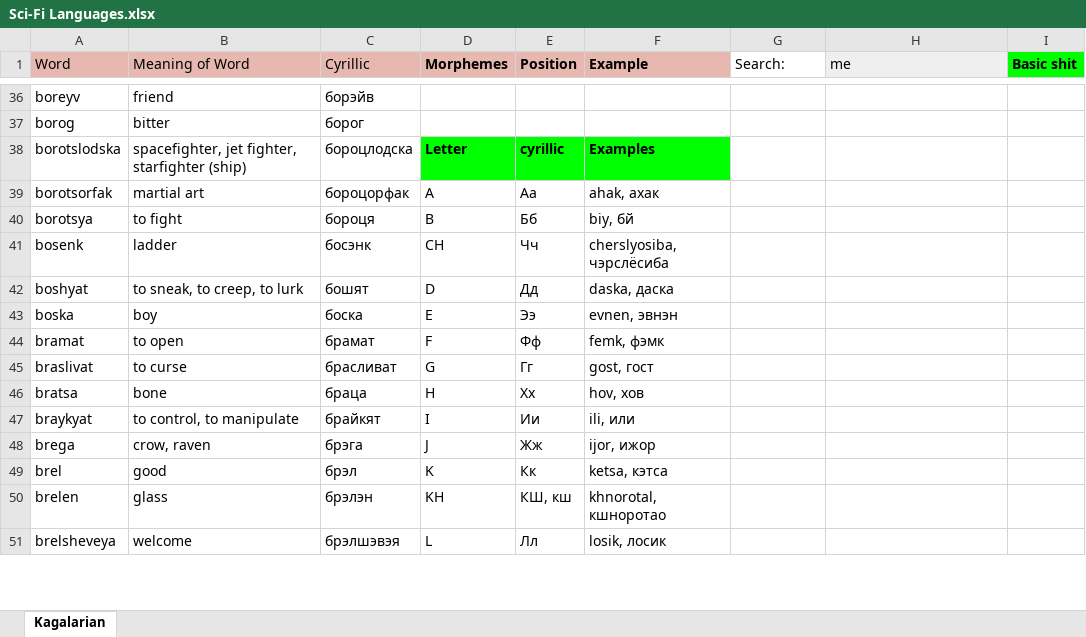
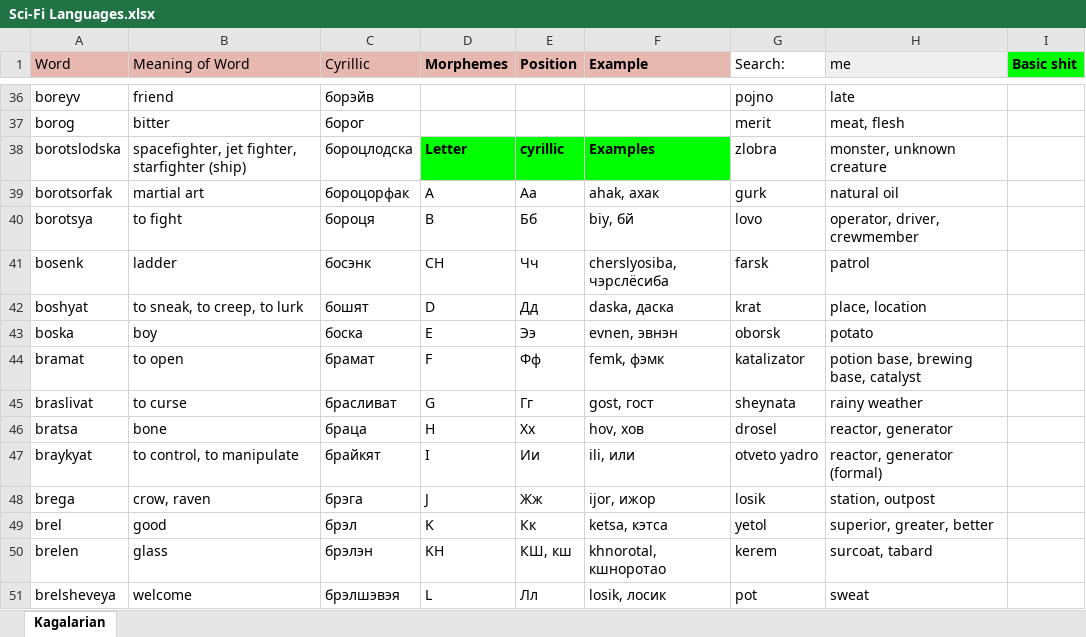
Before and after one commit to Oneo64/Starlattice, an Excel workbook: Conlangs/Sci-Fi Languages.xlsx, sheet Kagalarian, drawn as a sheet; only a part is shown, gaps mark what is left out; values as stored, in another font and other column widths than the file's, no borders; charts and pictures not drawn; the diff covers the shown part only; the diff names each change by its address in the sheet, - before the commit and + after, or states it on an @@ line.

```diff
--- a/Conlangs/Sci-Fi Languages.xlsx (sheet Kagalarian)
+++ b/Conlangs/Sci-Fi Languages.xlsx (sheet Kagalarian)
-G36 (Search:): (empty)
+G36 (Search:): pojno
-H36 (me): (empty)
+H36 (me): late
-G37 (Search:): (empty)
+G37 (Search:): merit
-H37 (me): (empty)
+H37 (me): meat, flesh
-G38 (Search:): (empty)
+G38 (Search:): zlobra
-H38 (me): (empty)
+H38 (me): monster, unknown creature
-G39 (Search:): (empty)
+G39 (Search:): gurk
-H39 (me): (empty)
+H39 (me): natural oil
-G40 (Search:): (empty)
+G40 (Search:): lovo
-H40 (me): (empty)
+H40 (me): operator, driver, crewmember
-G41 (Search:): (empty)
+G41 (Search:): farsk
-H41 (me): (empty)
+H41 (me): patrol
-G42 (Search:): (empty)
+G42 (Search:): krat
-H42 (me): (empty)
+H42 (me): place, location
-G43 (Search:): (empty)
+G43 (Search:): oborsk
-H43 (me): (empty)
+H43 (me): potato
-G44 (Search:): (empty)
+G44 (Search:): katalizator
-H44 (me): (empty)
+H44 (me): potion base, brewing base, catalyst
-G45 (Search:): (empty)
+G45 (Search:): sheynata
-H45 (me): (empty)
+H45 (me): rainy weather
-G46 (Search:): (empty)
+G46 (Search:): drosel
-H46 (me): (empty)
+H46 (me): reactor, generator
-G47 (Search:): (empty)
+G47 (Search:): otveto yadro
-H47 (me): (empty)
+H47 (me): reactor, generator (formal)
-G48 (Search:): (empty)
+G48 (Search:): losik
-H48 (me): (empty)
+H48 (me): station, outpost
-G49 (Search:): (empty)
+G49 (Search:): yetol
-H49 (me): (empty)
+H49 (me): superior, greater, better
-G50 (Search:): (empty)
+G50 (Search:): kerem
-H50 (me): (empty)
+H50 (me): surcoat, tabard
-G51 (Search:): (empty)
+G51 (Search:): pot
-H51 (me): (empty)
+H51 (me): sweat
```
Also changed, not shown: 1 added row and 116 edited cells elsewhere in this sheet.
